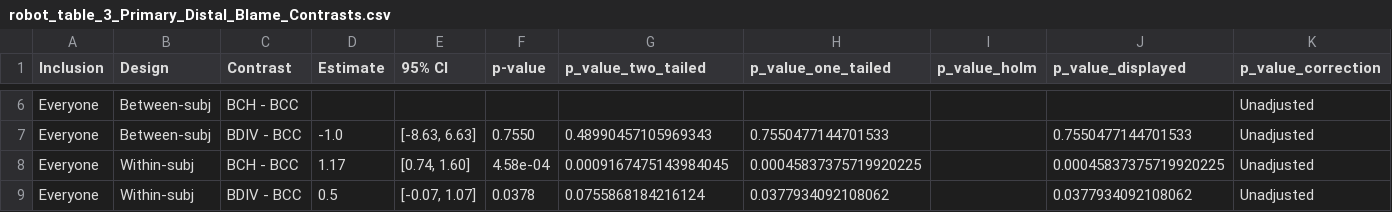
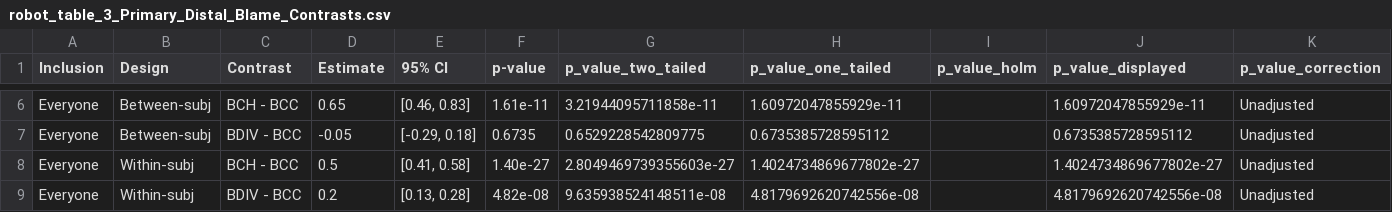
Before and after one commit to gregstan/responsibility-shielding, a CSV file: robot_raw_data/tables/robot_table_3_Primary_Distal_Blame_Contrasts.csv, drawn as a sheet; only a part is shown, gaps mark what is left out; the diff covers the shown part only; the diff names each change by its address in the sheet, - before the commit and + after, or states it on an @@ line.

```diff
--- a/robot_raw_data/tables/robot_table_3_Primary_Distal_Blame_Contrasts.csv
+++ b/robot_raw_data/tables/robot_table_3_Primary_Distal_Blame_Contrasts.csv
-D6 (Estimate): (empty)
+D6 (Estimate): 0.65
-E6 (95% CI): (empty)
+E6 (95% CI): [0.46, 0.83]
-F6 (p-value): (empty)
+F6 (p-value): 1.61e-11
-G6 (p_value_two_tailed): (empty)
+G6 (p_value_two_tailed): 3.21944095711858e-11
-H6 (p_value_one_tailed): (empty)
+H6 (p_value_one_tailed): 1.60972047855929e-11
-J6 (p_value_displayed): (empty)
+J6 (p_value_displayed): 1.60972047855929e-11
-D7 (Estimate): -1.0
+D7 (Estimate): -0.05
-E7 (95% CI): [-8.63, 6.63]
+E7 (95% CI): [-0.29, 0.18]
-F7 (p-value): 0.7550
+F7 (p-value): 0.6735
-G7 (p_value_two_tailed): 0.48990457105969343
+G7 (p_value_two_tailed): 0.6529228542809775
-H7 (p_value_one_tailed): 0.7550477144701533
+H7 (p_value_one_tailed): 0.6735385728595112
-J7 (p_value_displayed): 0.7550477144701533
+J7 (p_value_displayed): 0.6735385728595112
-D8 (Estimate): 1.17
+D8 (Estimate): 0.5
-E8 (95% CI): [0.74, 1.60]
+E8 (95% CI): [0.41, 0.58]
-F8 (p-value): 4.58e-04
+F8 (p-value): 1.40e-27
-G8 (p_value_two_tailed): 0.0009167475143984045
+G8 (p_value_two_tailed): 2.8049469739355603e-27
-H8 (p_value_one_tailed): 0.00045837375719920225
+H8 (p_value_one_tailed): 1.4024734869677802e-27
-J8 (p_value_displayed): 0.00045837375719920225
+J8 (p_value_displayed): 1.4024734869677802e-27
-D9 (Estimate): 0.5
+D9 (Estimate): 0.2
-E9 (95% CI): [-0.07, 1.07]
+E9 (95% CI): [0.13, 0.28]
-F9 (p-value): 0.0378
+F9 (p-value): 4.82e-08
-G9 (p_value_two_tailed): 0.0755868184216124
+G9 (p_value_two_tailed): 9.635938524148511e-08
-H9 (p_value_one_tailed): 0.0377934092108062
+H9 (p_value_one_tailed): 4.8179692620742556e-08
-J9 (p_value_displayed): 0.0377934092108062
+J9 (p_value_displayed): 4.8179692620742556e-08
```
Also changed, not shown: 27 edited cells elsewhere in this file, robot_raw_data/tables/robot_Table_2_Means_by_DV_and_Condition.csv, robot_raw_data/tables/robot_Table_2_Means_by_DV_and_Condition_Pretty.csv, 13 other files.
